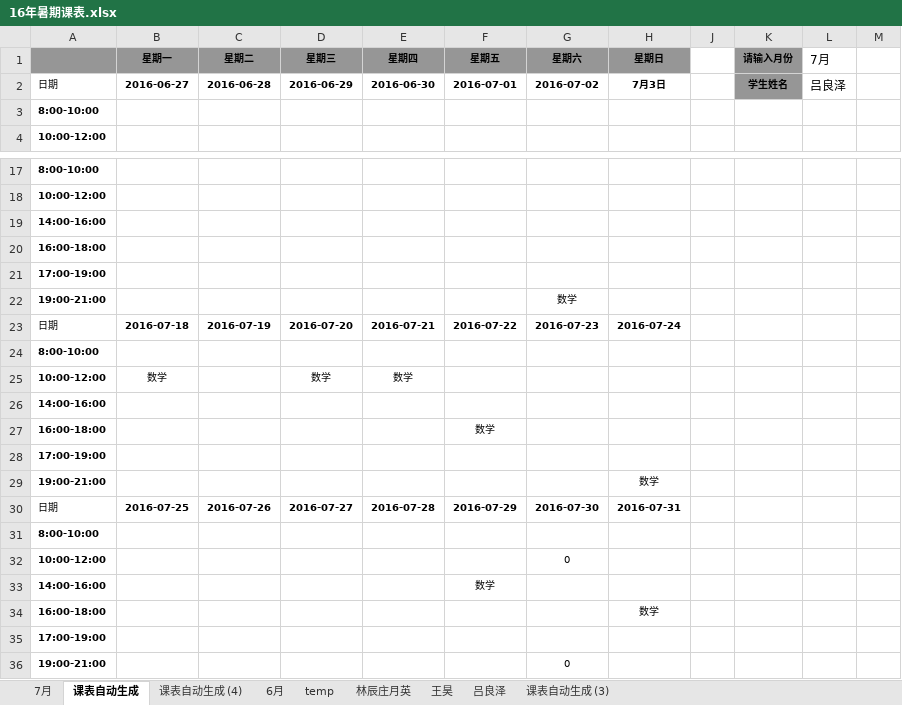
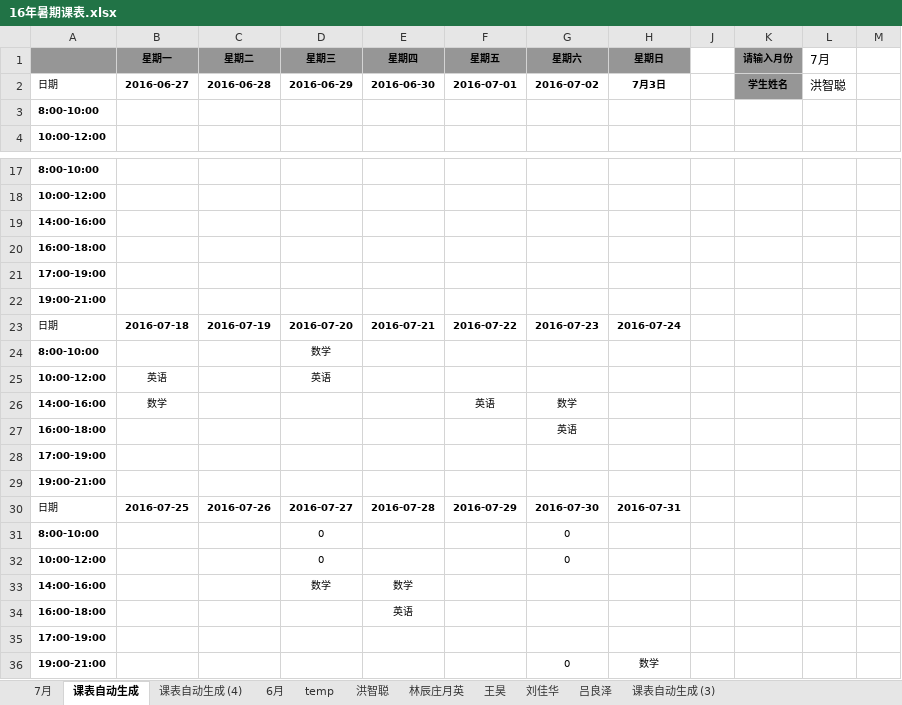
Before and after one commit to wangpaijiaoyu/-, an Excel workbook: 16年暑期课表.xlsx, sheet 课表自动生成, drawn as a sheet; only a part is shown, gaps mark what is left out; values as stored, in another font and other column widths than the file's, no borders; removed rows and columns are numbered as before the commit, all else as after; the diff names each change by its address in the sheet, - before the commit and + after, or states it on an @@ line.

```diff
--- a/16年暑期课表.xlsx (sheet 课表自动生成)
+++ b/16年暑期课表.xlsx (sheet 课表自动生成)
+sheet tab: 洪智聪
+sheet tab: 刘佳华
-L2 (7月): 吕良泽
+L2 (7月): 洪智聪
-G22 (星期六): 数学
+G22 (星期六): (empty)
-D24 (星期三): (empty)
+D24 (星期三): 数学
-row 25: 10:00-12:00 | 数学 |  | 数学 | 数学
-row 26: 14:00-16:00
+row 25: 10:00-12:00 | 英语 |  | 英语
+row 26: 14:00-16:00 | 数学 |  |  |  | 英语 | 数学
-F27 (星期五): 数学
+F27 (星期五): (empty)
-G27 (星期六): (empty)
+G27 (星期六): 英语
-H29 (星期日): 数学
+H29 (星期日): (empty)
-D31:D32 (星期三): (empty)
+D31:D32 (星期三): 0
-G31 (星期六): (empty)
+G31 (星期六): 0
-row 33: 14:00-16:00 |  |  |  |  | 数学
+row 33: 14:00-16:00 |  |  | 数学 | 数学
-E34 (星期四): (empty)
+E34 (星期四): 英语
-H34 (星期日): 数学
+H34 (星期日): (empty)
-H36 (星期日): (empty)
+H36 (星期日): 数学
```
Also changed, not shown: sheet 7月, sheet temp, sheet 课表自动生成 (3), sheet 王昊, sheet 课表自动生成 (4), sheet 吕良泽, 2 more sheets, formulas that keep their value, hidden cells.
